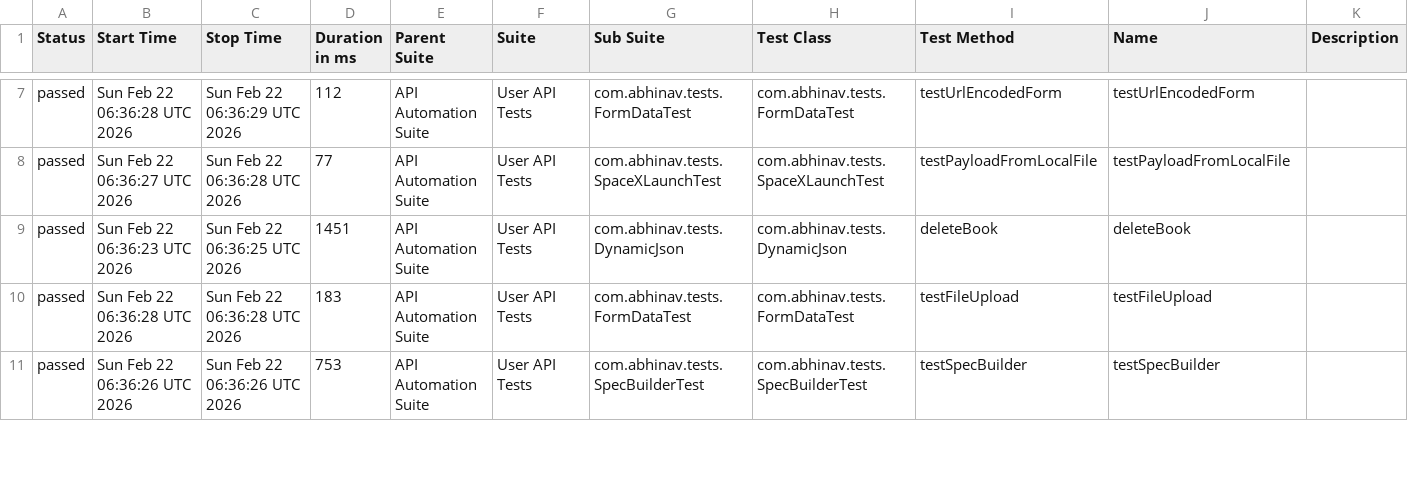
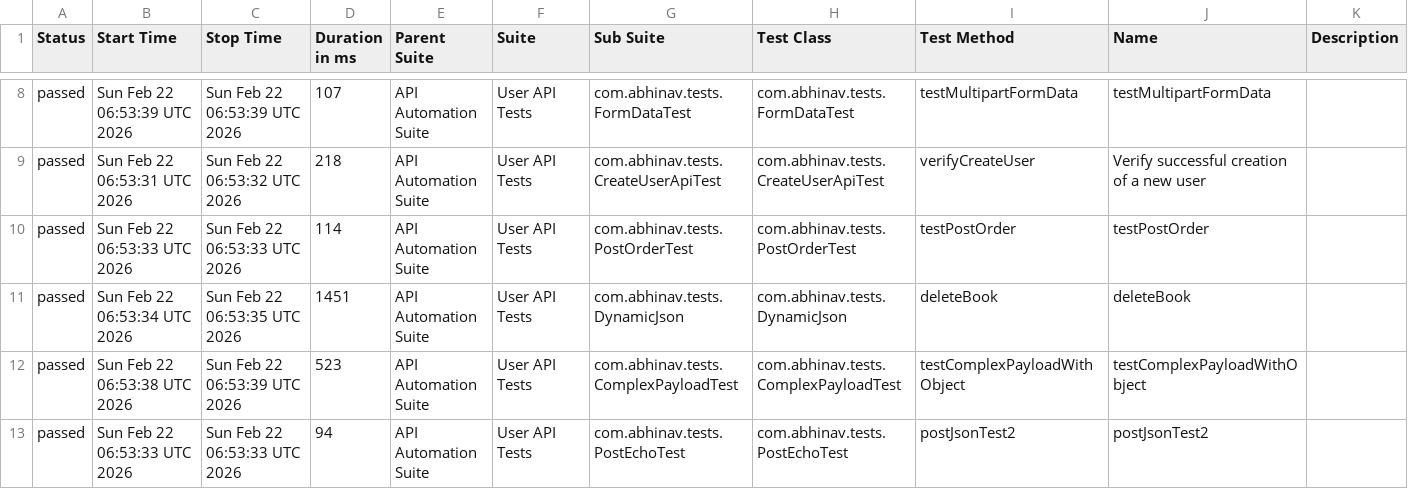
Before and after one commit to abhi9avx/modular-api-automation-framework, a CSV file: data/suites.csv, drawn as a sheet; only a part is shown, gaps mark what is left out; the diff covers the shown part only.

```diff
--- a/data/suites.csv
+++ b/data/suites.csv
@@ -7,5 +8,6 @@
-"passed","Sun Feb 22 06:36:28 UTC 2026","Sun Feb 22 06:36:29 UTC 2026","112","API Automation Suite","User API Tests","com.abhinav.tests.FormDataTest","com.abhinav.tests.FormDataTest","testUrlEncodedForm","testUrlEncodedForm",""
-"passed","Sun Feb 22 06:36:27 UTC 2026","Sun Feb 22 06:36:28 UTC 2026","77","API Automation Suite","User API Tests","com.abhinav.tests.SpaceXLaunchTest","com.abhinav.tests.SpaceXLaunchTest","testPayloadFromLocalFile","testPayloadFromLocalFile",""
-"passed","Sun Feb 22 06:36:23 UTC 2026","Sun Feb 22 06:36:25 UTC 2026","1451","API Automation Suite","User API Tests","com.abhinav.tests.DynamicJson","com.abhinav.tests.DynamicJson","deleteBook","deleteBook",""
-"passed","Sun Feb 22 06:36:28 UTC 2026","Sun Feb 22 06:36:28 UTC 2026","183","API Automation Suite","User API Tests","com.abhinav.tests.FormDataTest","com.abhinav.tests.FormDataTest","testFileUpload","testFileUpload",""
-"passed","Sun Feb 22 06:36:26 UTC 2026","Sun Feb 22 06:36:26 UTC 2026","753","API Automation Suite","User API Tests","com.abhinav.tests.SpecBuilderTest","com.abhinav.tests.SpecBuilderTest","testSpecBuilder","testSpecBuilder",""
+"passed","Sun Feb 22 06:53:39 UTC 2026","Sun Feb 22 06:53:39 UTC 2026","107","API Automation Suite","User API Tests","com.abhinav.tests.FormDataTest","com.abhinav.tests.FormDataTest","testMultipartFormData","testMultipartFormData",""
+"passed","Sun Feb 22 06:53:31 UTC 2026","Sun Feb 22 06:53:32 UTC 2026","218","API Automation Suite","User API Tests","com.abhinav.tests.CreateUserApiTest","com.abhinav.tests.CreateUserApiTest","verifyCreateUser","Verify successful creation of a new user",""
+"passed","Sun Feb 22 06:53:33 UTC 2026","Sun Feb 22 06:53:33 UTC 2026","114","API Automation Suite","User API Tests","com.abhinav.tests.PostOrderTest","com.abhinav.tests.PostOrderTest","testPostOrder","testPostOrder",""
+"passed","Sun Feb 22 06:53:34 UTC 2026","Sun Feb 22 06:53:35 UTC 2026","1451","API Automation Suite","User API Tests","com.abhinav.tests.DynamicJson","com.abhinav.tests.DynamicJson","deleteBook","deleteBook",""
+"passed","Sun Feb 22 06:53:38 UTC 2026","Sun Feb 22 06:53:39 UTC 2026","523","API Automation Suite","User API Tests","com.abhinav.tests.ComplexPayloadTest","com.abhinav.tests.ComplexPayloadTest","testComplexPayloadWithObject","testComplexPayloadWithObject",""
+"passed","Sun Feb 22 06:53:33 UTC 2026","Sun Feb 22 06:53:33 UTC 2026","94","API Automation Suite","User API Tests","com.abhinav.tests.PostEchoTest","com.abhinav.tests.PostEchoTest","postJsonTest2","postJsonTest2",""
```
Also changed, not shown: 1 added row, 2 removed rows and 86 edited cells elsewhere in this file, data/behaviors.csv, 56 other files.
